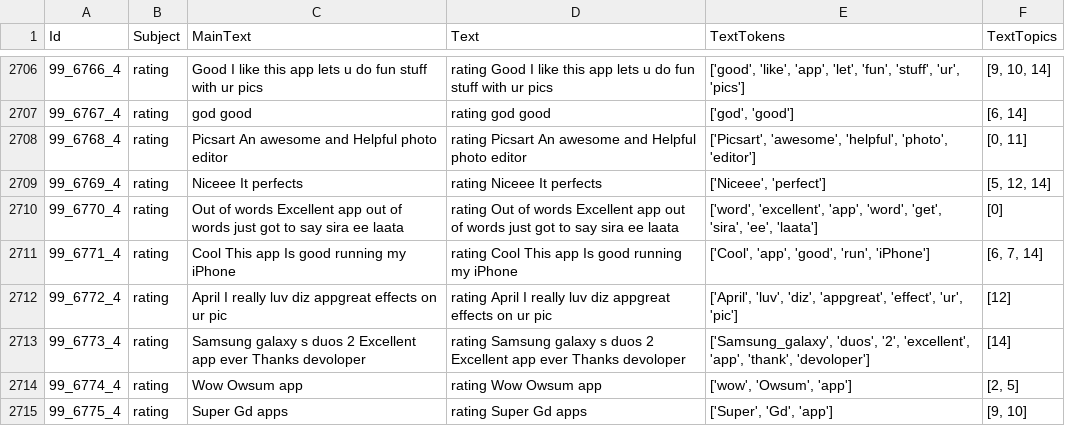
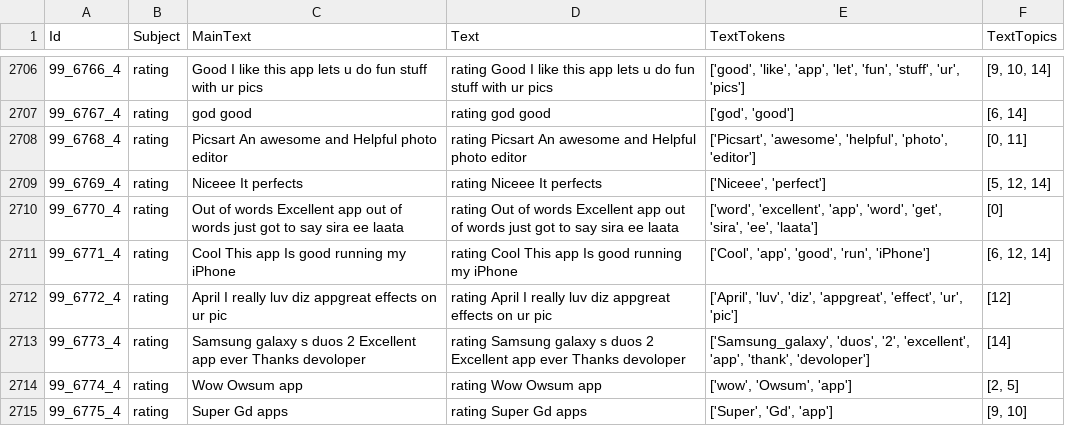
Before and after one commit to ptrpfa/ML-NLP, a CSV file: NLP/topic-modelling/data/feedback-ml-topics.csv, drawn as a sheet; only a part is shown, gaps mark what is left out; the diff covers the shown part only.

```diff
--- a/NLP/topic-modelling/data/feedback-ml-topics.csv
+++ b/NLP/topic-modelling/data/feedback-ml-topics.csv
@@ -2710,3 +2710,3 @@ Id,Subject,MainText,Text,TextTokens,TextTopics
 99_6770_4,rating,Out of words Excellent app out of words just got to say sira ee laata,rating Out of words Excellent app out of words just got to say sira ee laata,"['word', 'excellent', 'app', 'word', 'get', 'sira', 'ee', 'laata']",[0]
-99_6771_4,rating,Cool This app Is good running my iPhone,rating Cool This app Is good running my iPhone,"['Cool', 'app', 'good', 'run', 'iPhone']","[6, 7, 14]"
+99_6771_4,rating,Cool This app Is good running my iPhone,rating Cool This app Is good running my iPhone,"['Cool', 'app', 'good', 'run', 'iPhone']","[6, 12, 14]"
 99_6772_4,rating,April I really luv diz appgreat effects on ur pic,rating April I really luv diz appgreat effects on ur pic,"['April', 'luv', 'diz', 'appgreat', 'effect', 'ur', 'pic']",[12]
```
Also changed, not shown: 35 edited cells elsewhere in this file, 3 other files.
